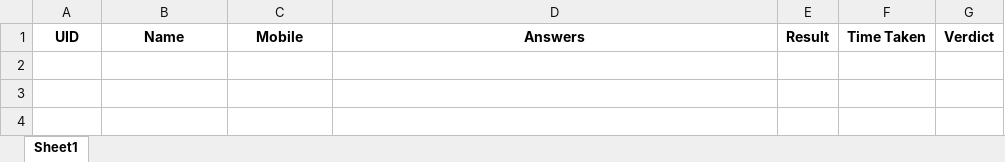
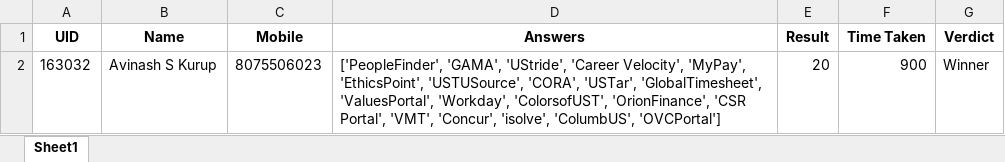
Before and after one commit to Technophile2507/crisscross, an Excel workbook: participants.xlsx, sheet Sheet1, drawn as a sheet; values as stored, in another font and other column widths than the file's, no borders; the diff names each change by its address in the sheet, - before the commit and + after, or states it on an @@ line.

Commit message:
Add files via upload

```diff
--- a/participants.xlsx (sheet Sheet1)
+++ b/participants.xlsx (sheet Sheet1)
+row 2: 163032 | Avinash S Kurup | 8075506023 | ['PeopleFinder', 'GAMA', 'UStride', 'Career Velocity', 'MyPay', 'EthicsPoint', 'USTUSource', 'CORA', 'USTar', 'GlobalTimesheet', 'ValuesPortal', 'Workday', 'ColorsofUST', 'OrionFinance', 'CSR Portal', 'VMT', 'Concur', 'isolve', 'ColumbUS', 'OVCPortal'] | 20 | 900 | Winner
```
